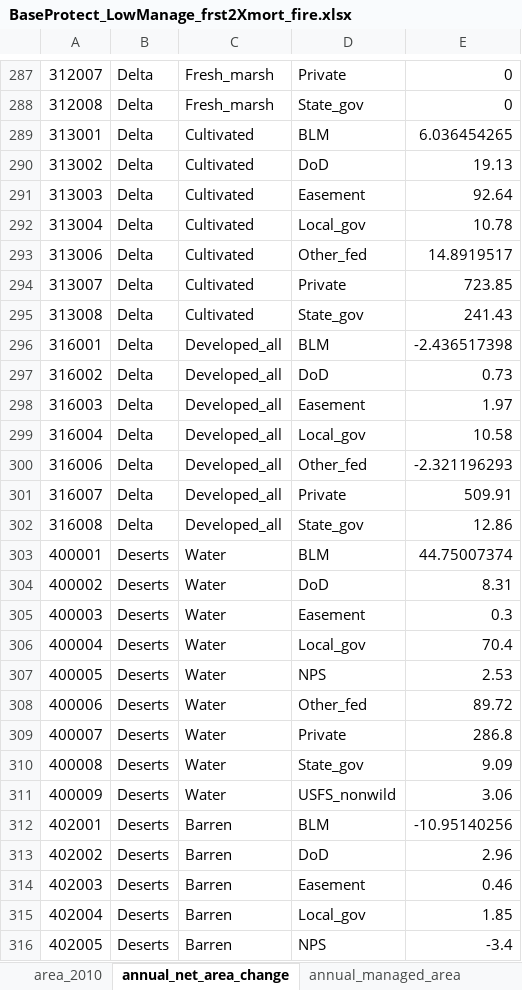
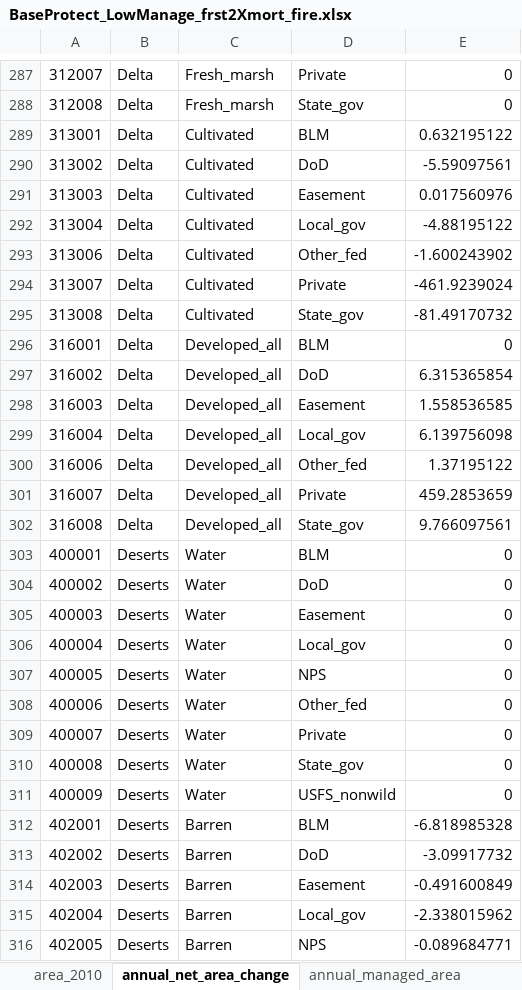
Before and after one commit to aldivi/caland, an Excel workbook: inputs/BaseProtect_LowManage_frst2Xmort_fire.xlsx, sheet annual_net_area_change, drawn as a sheet; only a part is shown, gaps mark what is left out; values as stored, in another font and other column widths than the file's, no borders; the diff covers the shown part only; the diff names each change by its address in the sheet, - before the commit and + after, or states it on an @@ line.

Commit message:
Changed the name of the area changes sheet in out_scen_sheets back to its original name of “annual_net_area_change”. I noticed that when the name was different, the xlsx scenario files were being created with extra sheets with both the original area change name and the one I had changed it to. This edit resolved the problem of creating the new scenario files. However there was still a problem with creating the c_input xlsx file (when it’s opened there’s an error that says “Excel could not open carbon_input.xlsx. Do you want to open and repair this workbook?” The repair log says: Removed Feature: Format from /xl/styles.xml (Styles) and Repaired Records: Cell information from /xl/worksheets/sheet1.xml through /xl/worksheets/sheet17.xml.). This bug is resolved by writing xls files. Thus I changed all the xlsx files to xls. It also greatly reduced the processing time of write_caland_inputs. In addition to changes in write_caland_inputs, committing the new scenario headers xlsx file, all the new scenario and c_input files generated with the new land area change data. However there is a problem with the c_input xls files.

```diff
--- a/inputs/BaseProtect_LowManage_frst2Xmort_fire.xlsx (sheet annual_net_area_change)
+++ b/inputs/BaseProtect_LowManage_frst2Xmort_fire.xlsx (sheet annual_net_area_change)
-E289: 6.036454265
+E289: 0.632195122
-E290: 19.13
+E290: -5.59097561
-E291: 92.64
+E291: 0.017560976
-E292: 10.78
+E292: -4.88195122
-E293: 14.8919517
+E293: -1.600243902
-E294: 723.85
+E294: -461.9239024
-E295: 241.43
+E295: -81.49170732
-E296: -2.436517398
+E296: 0
-E297: 0.73
+E297: 6.315365854
-E298: 1.97
+E298: 1.558536585
-E299: 10.58
+E299: 6.139756098
-E300: -2.321196293
+E300: 1.37195122
-E301: 509.91
+E301: 459.2853659
-E302: 12.86
+E302: 9.766097561
-E303: 44.75007374
+E303: 0
-E304: 8.31
+E304: 0
-E305: 0.3
+E305: 0
-E306: 70.4
+E306: 0
-E307: 2.53
+E307: 0
-E308: 89.72
+E308: 0
-E309: 286.8
+E309: 0
-E310: 9.09
+E310: 0
-E311: 3.06
+E311: 0
-E312: -10.95140256
+E312: -6.818985328
-E313: 2.96
+E313: -3.09917732
-E314: 0.46
+E314: -0.491600849
-E315: 1.85
+E315: -2.338015962
-E316: -3.4
+E316: -0.089684771
```
Also changed, not shown: 1 added row, 1 removed row and 907 edited cells elsewhere in this sheet, sheet annual_managed_area, inputs/BaseProtect_HighManage_frst2Xmort_fire.xlsx, inputs/HighProtect_BaseManage_frst2Xmort_fire.xlsx, 5 other files.
